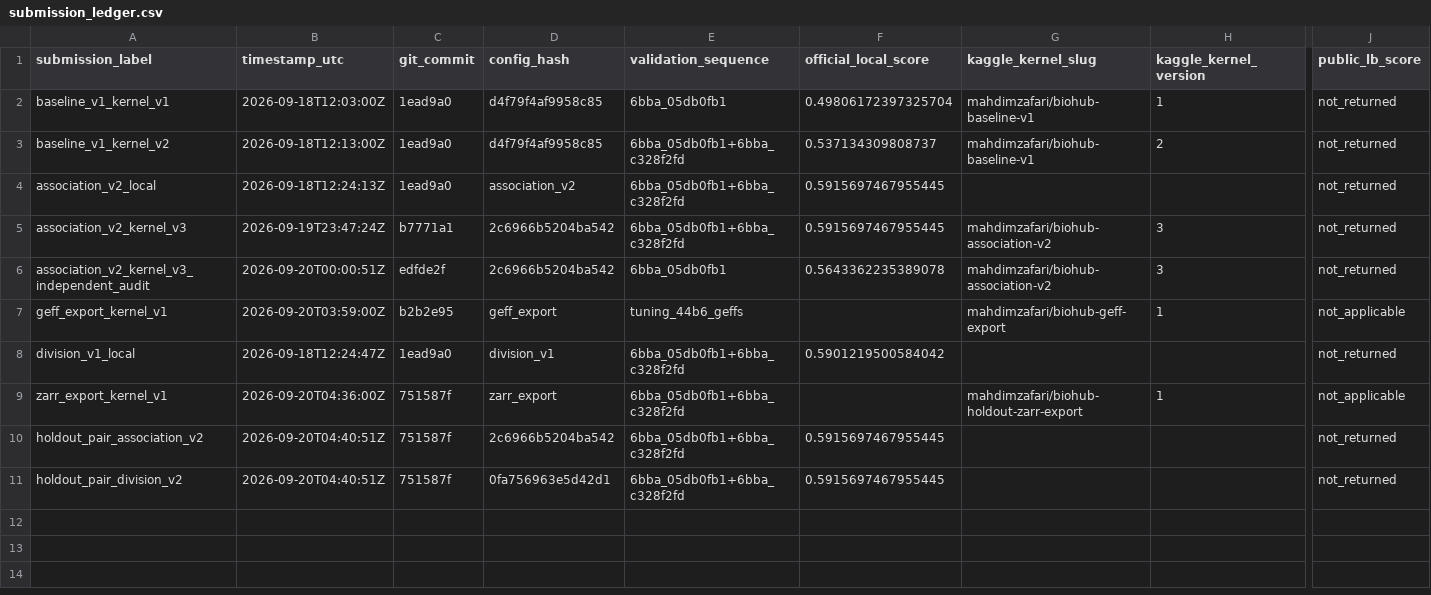
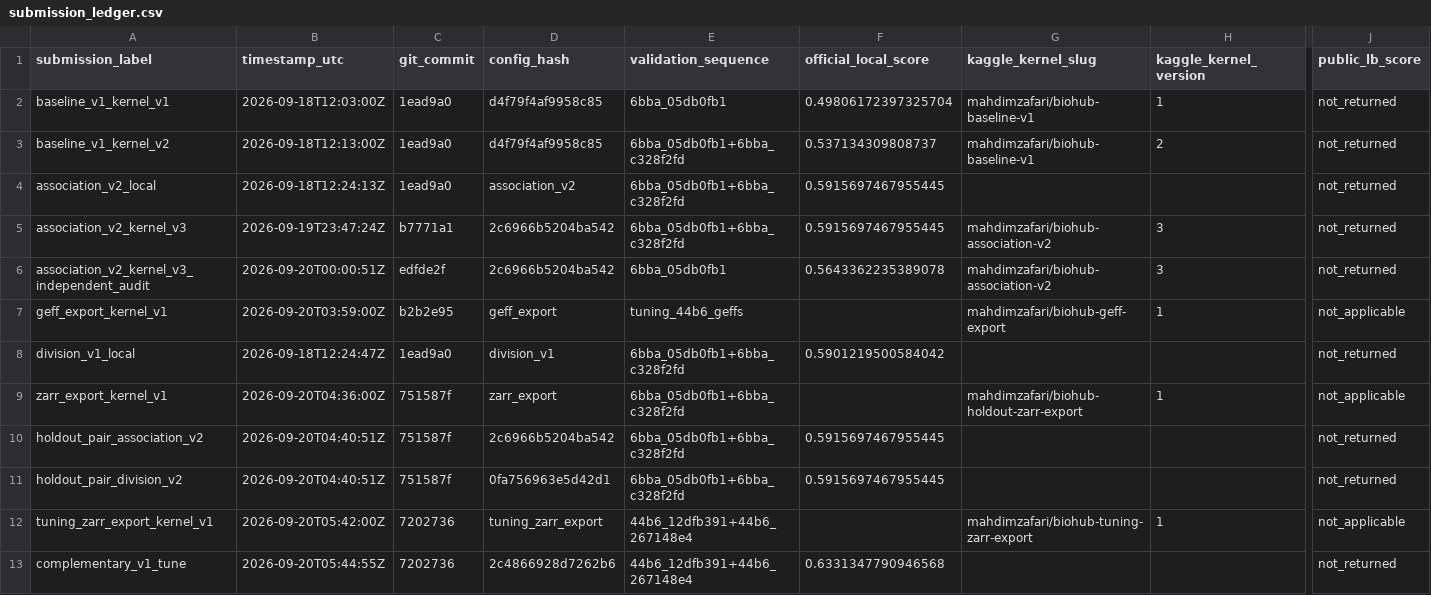
Before and after one commit to mehdizafari1995/Biohub_Cell_Tracking, a CSV file: Biohub_Cell_Tracking/reports/submission_ledger.csv, drawn as a sheet; only a part is shown, gaps mark what is left out; rows hold the shown columns only; the diff names each change by its address in the sheet, - before the commit and + after, or states it on an @@ line.

```diff
--- a/Biohub_Cell_Tracking/reports/submission_ledger.csv
+++ b/Biohub_Cell_Tracking/reports/submission_ledger.csv
+row 12: tuning_zarr_export_kernel_v1 | 2026-09-20T05:42:00Z | 7202736 | tuning_zarr_export | 44b6_12dfb391+44b6_267148e4 |  | mahdimzafari/biohub-tuning-zarr-export | 1 | not_applicable
+row 13: complementary_v1_tune | 2026-09-20T05:44:55Z | 7202736 | 2c4866928d7262b6 | 44b6_12dfb391+44b6_267148e4 | 0.6331347790946568 |  |  | not_returned
```
Also changed, not shown: Biohub_Cell_Tracking/experiments/registry.csv, 27 other files.
